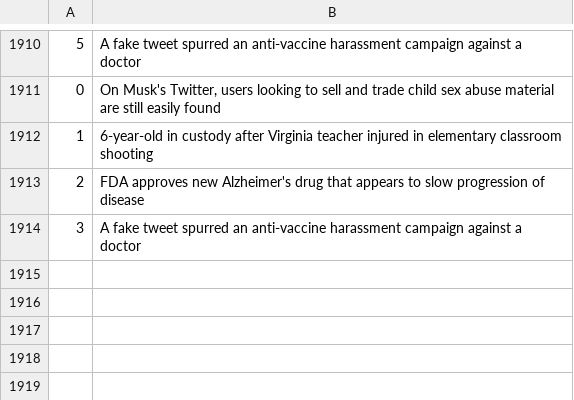
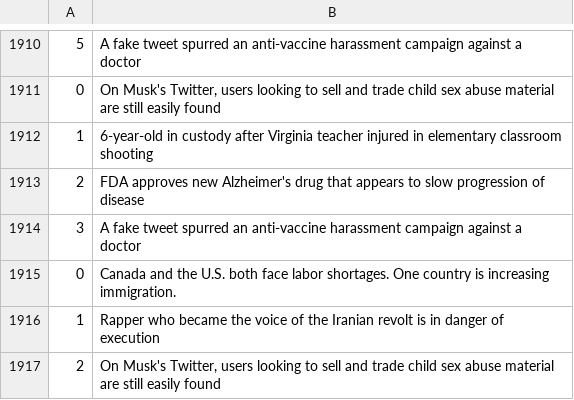
Before and after one commit to drishyatm/news_scrape, a CSV file: nbc_news.csv, drawn as a sheet; only a part is shown, gaps mark what is left out; the diff names each change by its address in the sheet, - before the commit and + after, or states it on an @@ line.

```diff
--- a/nbc_news.csv
+++ b/nbc_news.csv
+row 1915: 0 | Canada and the U.S. both face labor shortages. One country is increasing immigration.
+row 1916: 1 | Rapper who became the voice of the Iranian revolt is in danger of execution
+row 1917: 2 | On Musk's Twitter, users looking to sell and trade child sex abuse material are still easily found
```
Also changed, not shown: headline_nytimes.csv.
